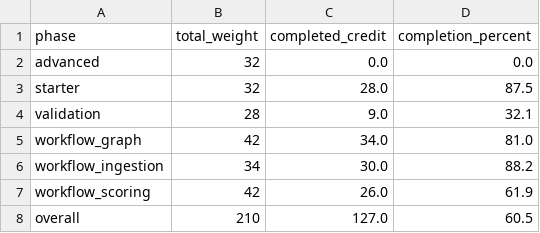
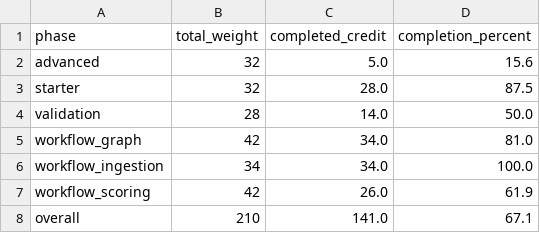
Before and after one commit to rahulsarate/ai-in-cancer-drug-discovery, a TSV file: data/processed/spatial_emt_niche_gnn_project_status/spatial_project_status_summary.tsv, drawn as a sheet.

```diff
--- a/data/processed/spatial_emt_niche_gnn_project_status/spatial_project_status_summary.tsv
+++ b/data/processed/spatial_emt_niche_gnn_project_status/spatial_project_status_summary.tsv
@@ -1,8 +1,8 @@
 phase	total_weight	completed_credit	completion_percent
-advanced	32	0.0	0.0
+advanced	32	5.0	15.6
 starter	32	28.0	87.5
-validation	28	9.0	32.1
+validation	28	14.0	50.0
 workflow_graph	42	34.0	81.0
-workflow_ingestion	34	30.0	88.2
+workflow_ingestion	34	34.0	100.0
 workflow_scoring	42	26.0	61.9
-overall	210	127.0	60.5
+overall	210	141.0	67.1
```
Also changed, not shown: data/processed/spatial_emt_niche_gnn_project_status/spatial_project_status_detail.tsv, 16 other files.
